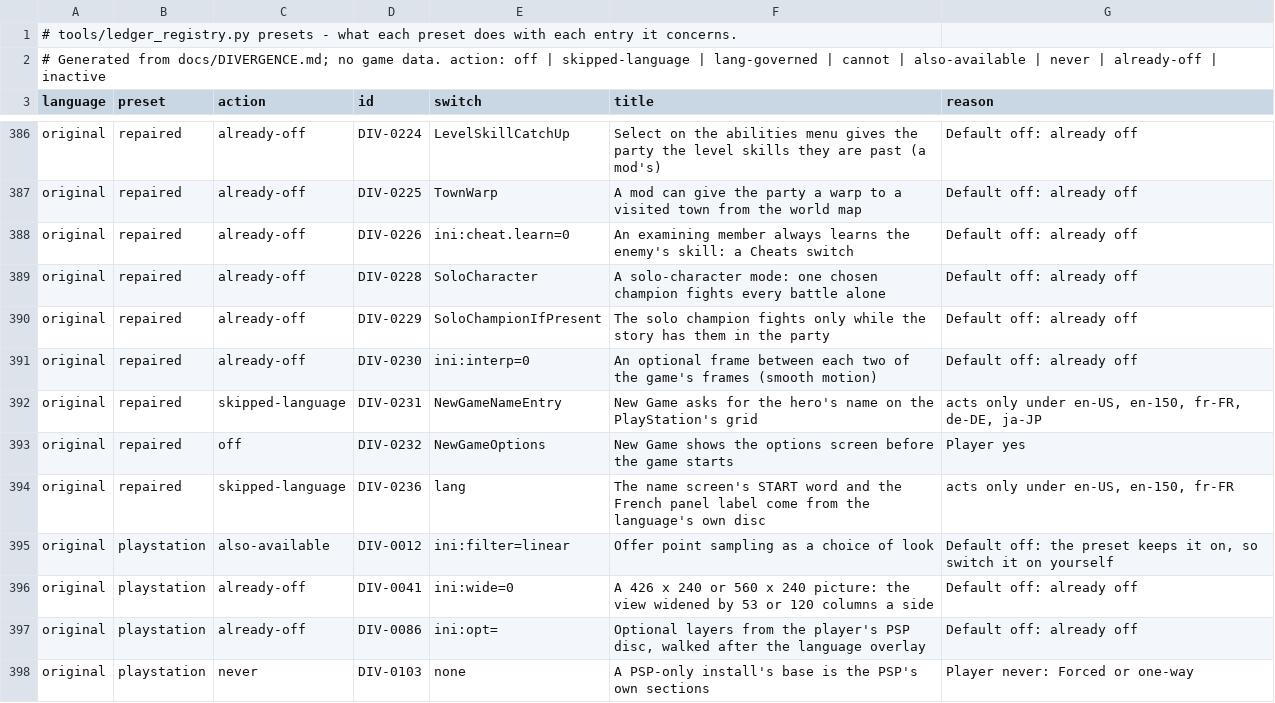
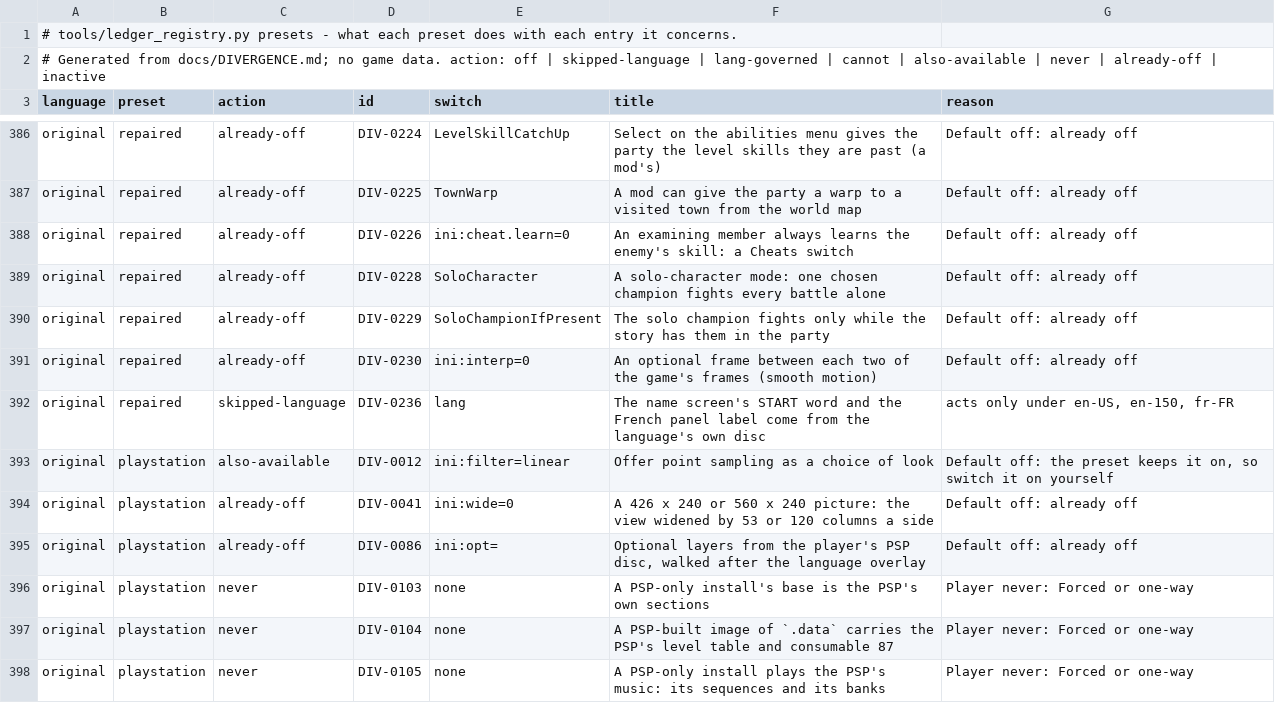
Before and after one commit to kerokline/BreathOfFire3PCPort, a TSV file: tools/launcher_host/presets_original.tsv, drawn as a sheet; only a part is shown, gaps mark what is left out; the shorter side is filled out with more unchanged rows.

```diff
--- a/tools/launcher_host/presets_original.tsv
+++ b/tools/launcher_host/presets_original.tsv
@@ -391,4 +391,2 @@ original	repaired	already-off	DIV-0229	SoloChampionIfPresent	The solo champion f
 original	repaired	already-off	DIV-0230	ini:interp=0	An optional frame between each two of the game's frames (smooth motion)	Default off: already off
-original	repaired	skipped-language	DIV-0231	NewGameNameEntry	New Game asks for the hero's name on the PlayStation's grid	acts only under en-US, en-150, fr-FR, de-DE, ja-JP
-original	repaired	off	DIV-0232	NewGameOptions	New Game shows the options screen before the game starts	Player yes
 original	repaired	skipped-language	DIV-0236	lang	The name screen's START word and the French panel label come from the language's own disc	acts only under en-US, en-150, fr-FR
```
Also changed, not shown: analysis/ledger_switches.tsv, tools/launcher_host/presets_en-US.tsv, 2 other files.
